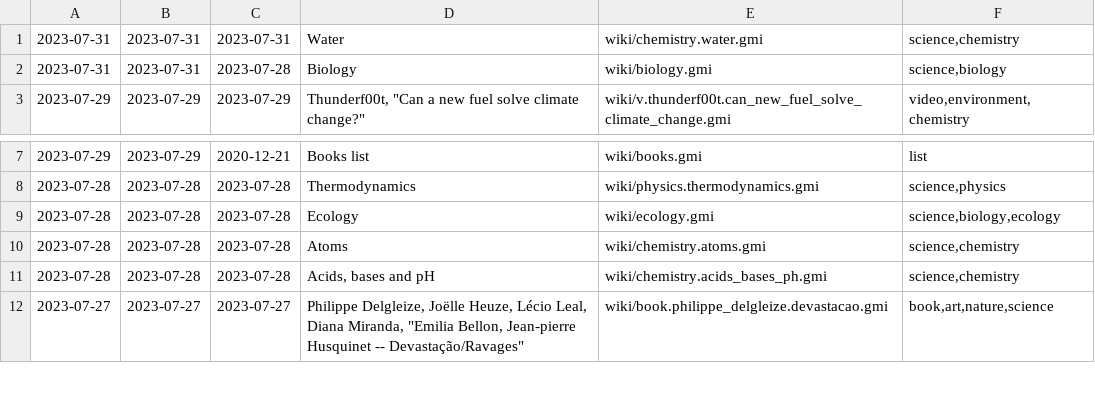
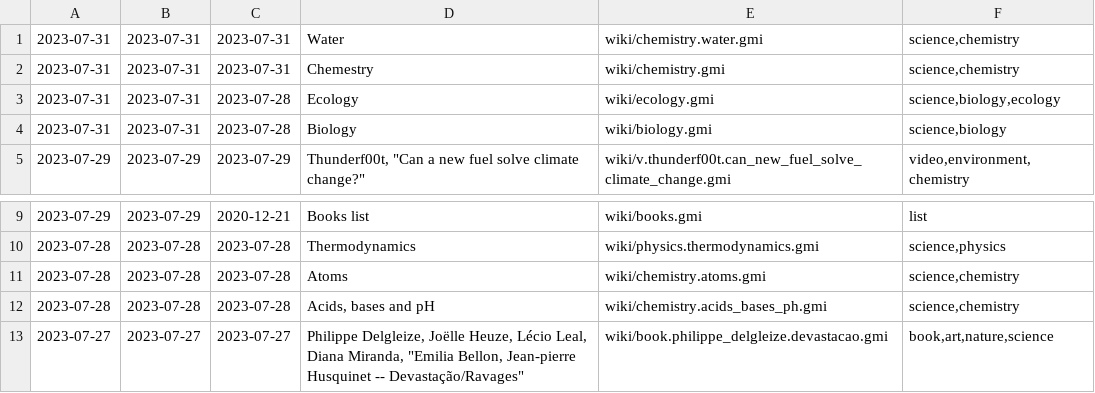
Before and after one commit to siiky/siiky.github.io, a TSV file: wiki-meta.tsv, drawn as a sheet; only a part is shown, gaps mark what is left out.

Commit message:
Add wiki/chemistry & update wiki/biology & wiki/ecology

```diff
--- a/wiki-meta.tsv
+++ b/wiki-meta.tsv
@@ -1,2 +1,4 @@
 2023-07-31	2023-07-31	2023-07-31	Water	wiki/chemistry.water.gmi	science,chemistry
+2023-07-31	2023-07-31	2023-07-31	Chemestry	wiki/chemistry.gmi	science,chemistry
+2023-07-31	2023-07-31	2023-07-28	Ecology	wiki/ecology.gmi	science,biology,ecology
 2023-07-31	2023-07-31	2023-07-28	Biology	wiki/biology.gmi	science,biology
@@ -8,3 +10,2 @@
 2023-07-28	2023-07-28	2023-07-28	Thermodynamics	wiki/physics.thermodynamics.gmi	science,physics
-2023-07-28	2023-07-28	2023-07-28	Ecology	wiki/ecology.gmi	science,biology,ecology
 2023-07-28	2023-07-28	2023-07-28	Atoms	wiki/chemistry.atoms.gmi	science,chemistry
```
Also changed, not shown: 25 other files.
